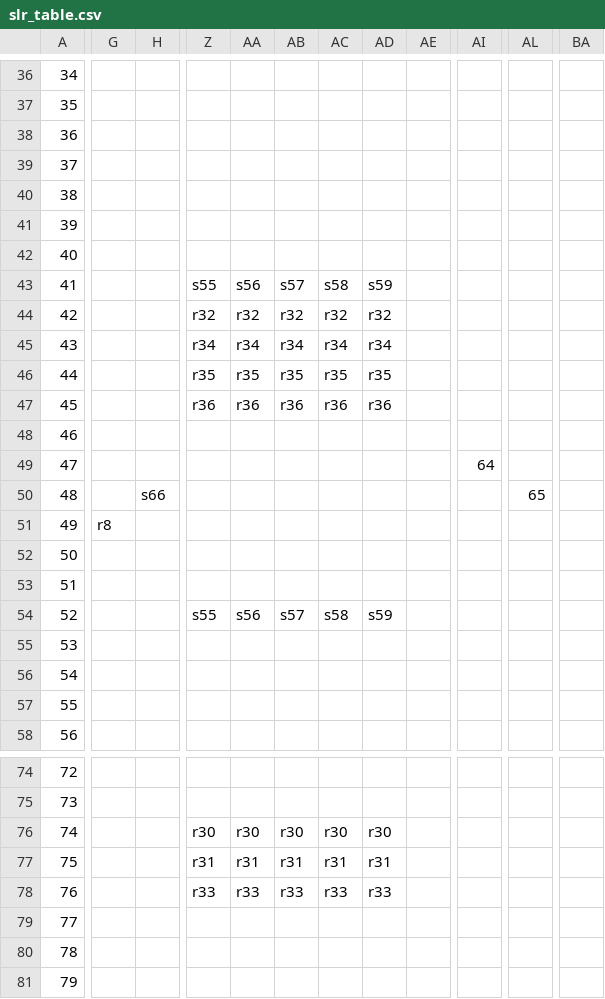
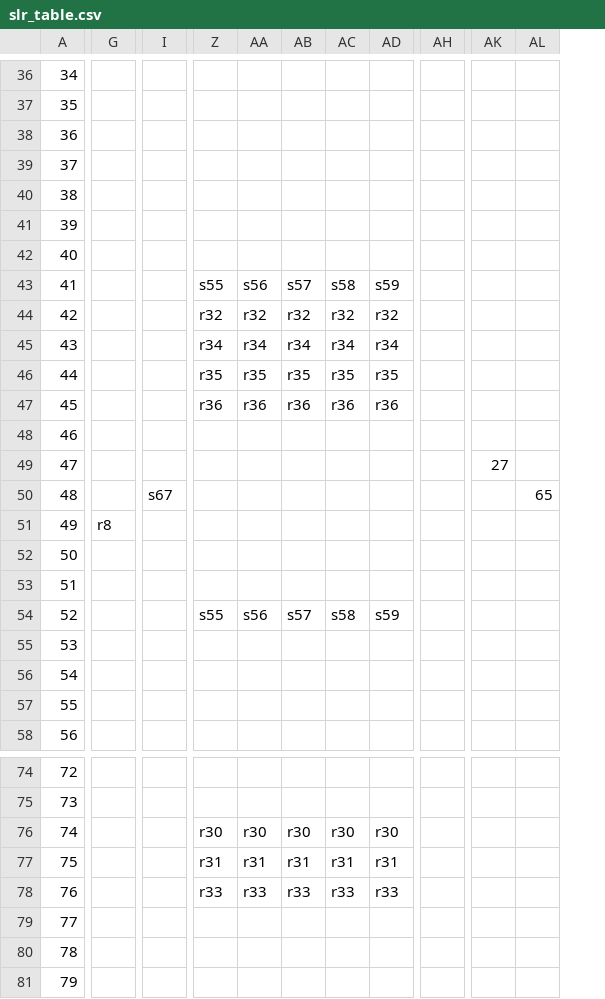
Before and after one commit to abikg71/PPL, a CSV file: ProgrammingA1/slr_table.csv, drawn as a sheet; only a part is shown, gaps mark what is left out; removed rows and columns are numbered as before the commit, all else as after; the diff covers the shown part only; the diff names each change by its address in the sheet, - before the commit and + after, or states it on an @@ line.

```diff
--- a/ProgrammingA1/slr_table.csv
+++ b/ProgrammingA1/slr_table.csv
-column G, row 51: r8
+column I, row 50: s67
-column Z, rows 43-54: s55 | r32 | r34 | r35 | r36 |  |  |  |  |  |  | s55; rows 76-78: r30 | r31 | r33
+column AL, row 50: 65
-column BA, empty
-Z43: s56
+Z43: s55
-AA43: s57
+AA43: s56
-AB43: s58
+AB43: s57
-AC43: s59
+AC43: s58
-AD43: (empty)
+AD43: s59
-AD44: (empty)
+AD44: r32
-AD45: (empty)
+AD45: r34
-AD46: (empty)
+AD46: r35
-AD47: (empty)
+AD47: r36
-AH49: 64
+AH49: (empty)
-AK49: (empty)
+AK49: 27
-G50: s66
+G50: (empty)
-AK50: 65
+AK50: (empty)
-G51: (empty)
+G51: r8
-Z54: s56
+Z54: s55
-AA54: s57
+AA54: s56
-AB54: s58
+AB54: s57
-AC54: s59
+AC54: s58
-AD54: (empty)
+AD54: s59
-AD76: (empty)
+AD76: r30
-AD77: (empty)
+AD77: r31
-AD78: (empty)
+AD78: r33
```
Also changed, not shown: 1 added row, 1 removed row and 23 edited cells elsewhere in this file, 18 other files.
